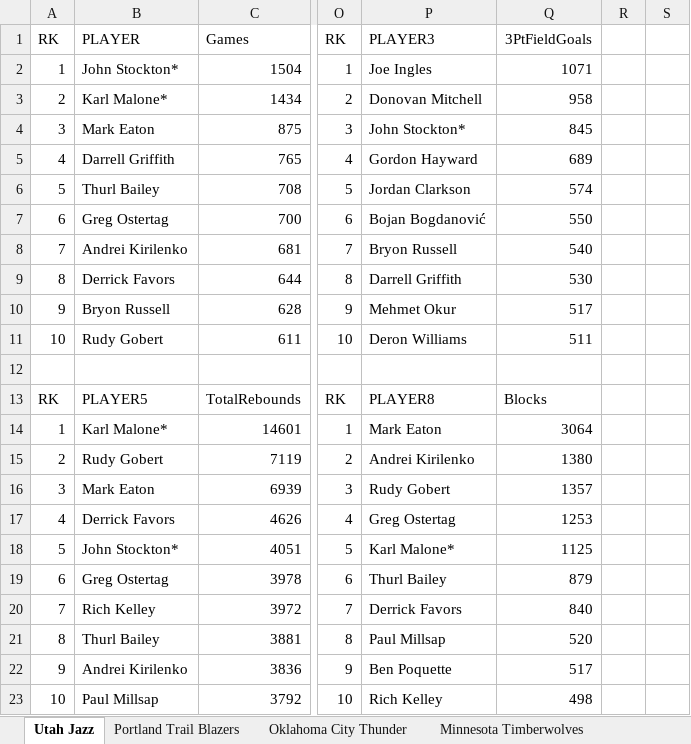
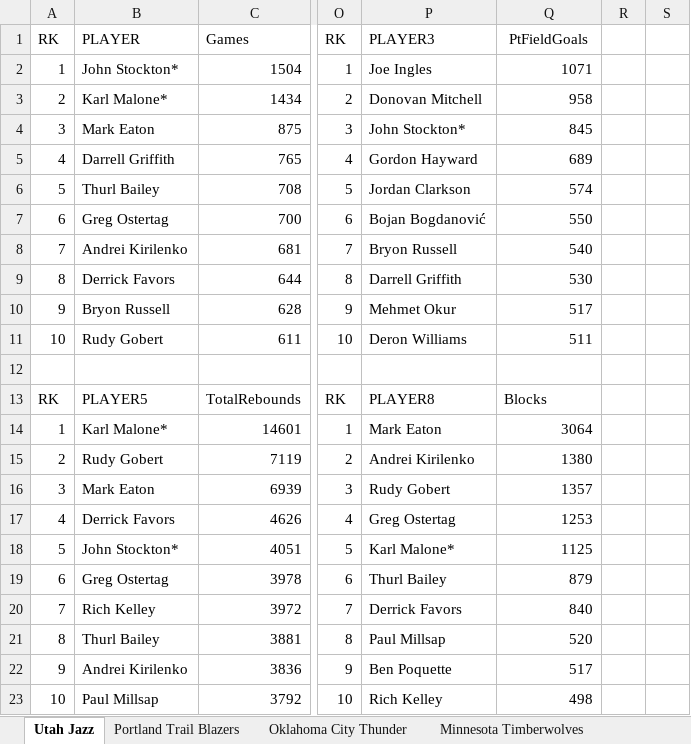
Before and after one commit to kuande122/NBA, an Excel workbook: data/Rank.xlsx, sheet Utah Jazz, drawn as a sheet; only a part is shown, gaps mark what is left out; values as stored, in another font and other column widths than the file's, no borders; the diff names each change by its address in the sheet, - before the commit and + after, or states it on an @@ line.

Commit message:
Add files via upload

```diff
--- a/data/Rank.xlsx (sheet Utah Jazz)
+++ b/data/Rank.xlsx (sheet Utah Jazz)
-Q1: 3PtFieldGoals
+Q1: PtFieldGoals
```
